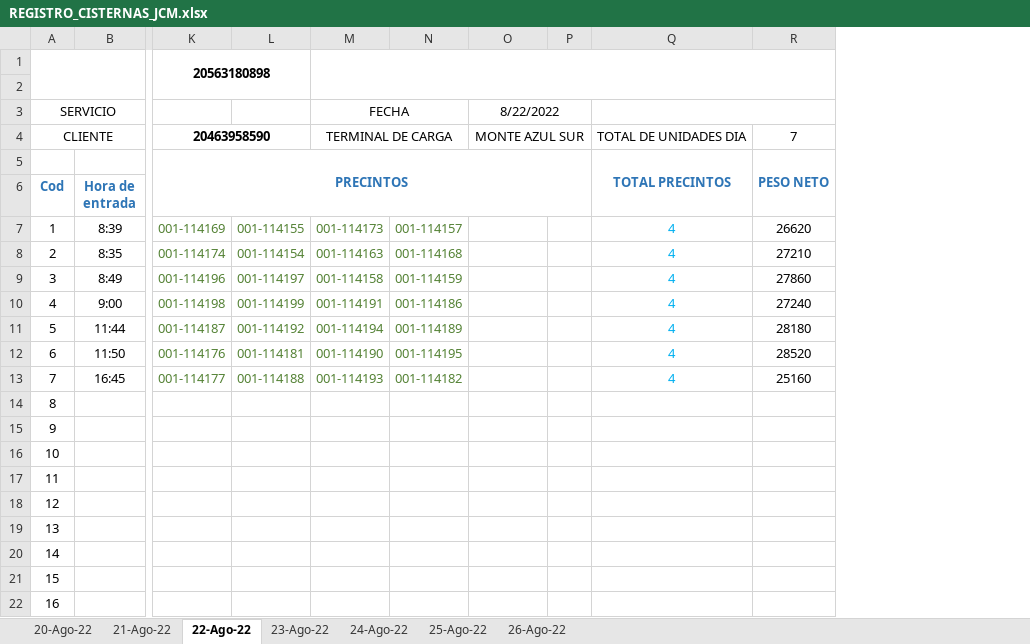
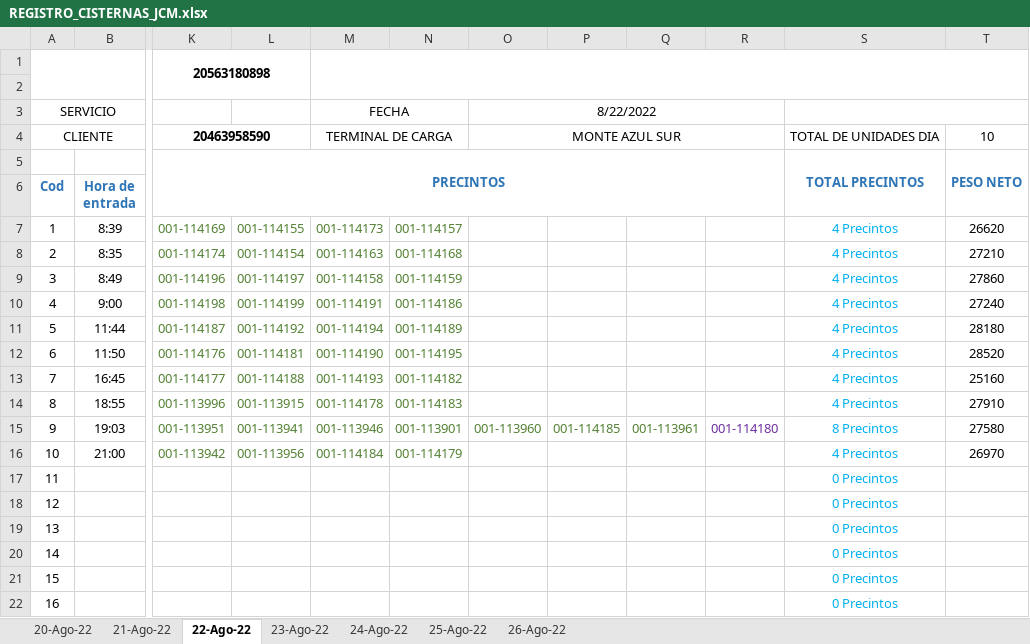
Before and after one commit to server19/week2, an Excel workbook: REGISTRO_CISTERNAS_JCM.xlsx, sheet 22-Ago-22, drawn as a sheet; only a part is shown, gaps mark what is left out; values as stored, in another font and other column widths than the file's, no borders; charts and pictures not drawn; removed rows and columns are numbered as before the commit, all else as after; rows hold the shown columns only; the diff names each change by its address in the sheet, - before the commit and + after, or states it on an @@ line.

```diff
--- a/REGISTRO_CISTERNAS_JCM.xlsx (sheet 22-Ago-22)
+++ b/REGISTRO_CISTERNAS_JCM.xlsx (sheet 22-Ago-22)
-column P, empty
-column Q, rows 4-13: TOTAL DE UNIDADES DIA | TOTAL PRECINTOS |  | 4 | 4 | 4 | 4 | 4 | 4 | 4
+column P, empty
+column Q, empty
+column R, empty
+column S, rows 4-13: TOTAL DE UNIDADES DIA | TOTAL PRECINTOS |  | 4 Precintos | 4 Precintos | 4 Precintos | 4 Precintos | 4 Precintos | 4 Precintos | 4 Precintos; rows 17-22: all 0 Precintos
-T4: 7
+T4: 10
-row 14: 8
-row 15: 9
-row 16: 10
+row 14: 8 | 18:55 | 001-113996 | 001-113915 | 001-114178 | 001-114183 |  |  |  |  | 4 Precintos | 27910
+row 15: 9 | 19:03 | 001-113951 | 001-113941 | 001-113946 | 001-113901 | 001-113960 | 001-114185 | 001-113961 | 001-114180 | 8 Precintos | 27580
+row 16: 10 | 21:00 | 001-113942 | 001-113956 | 001-114184 | 001-114179 |  |  |  |  | 4 Precintos | 26970
```
Also changed, not shown: sheet 23-Ago-22, sheet 20-Ago-22, formulas that keep their value.
